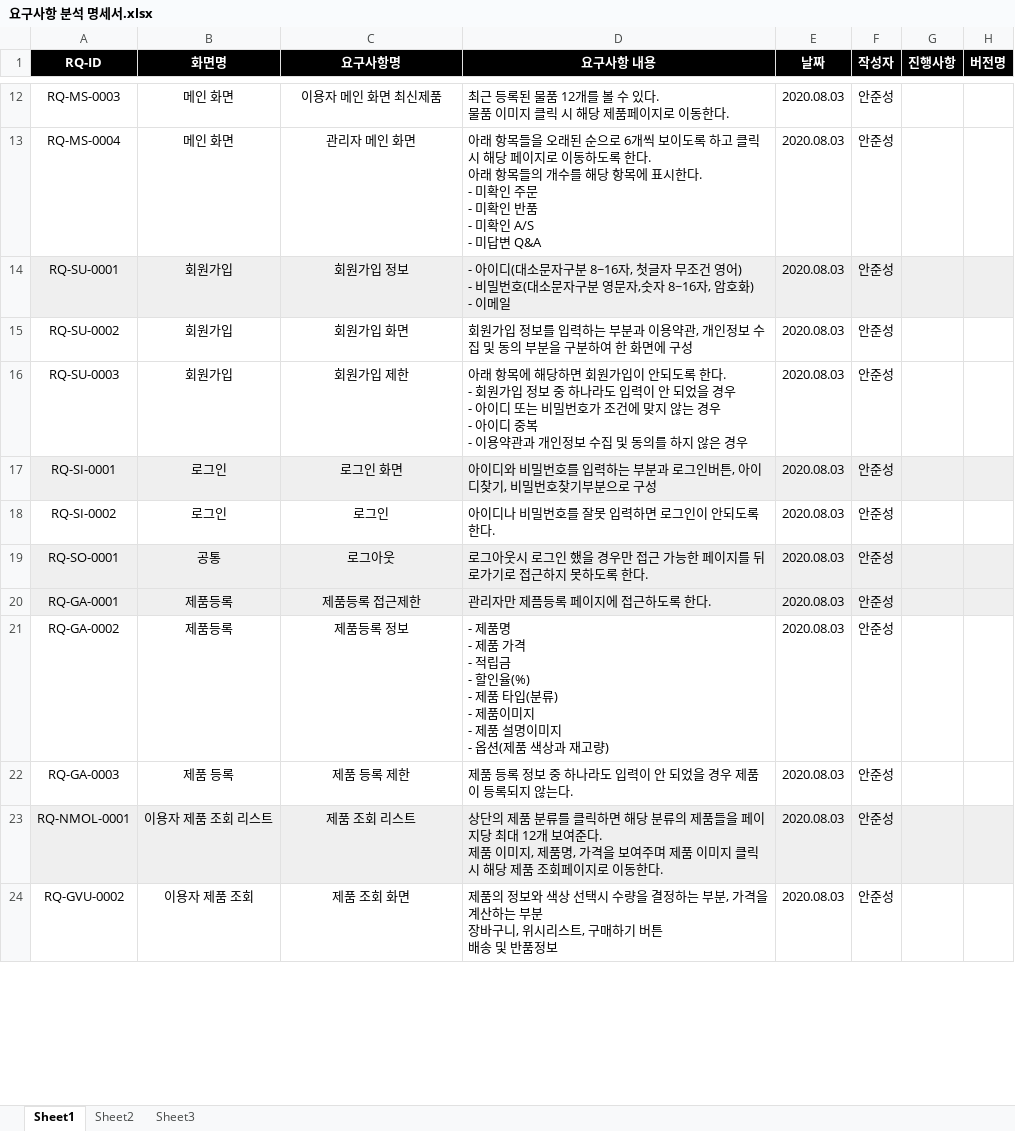
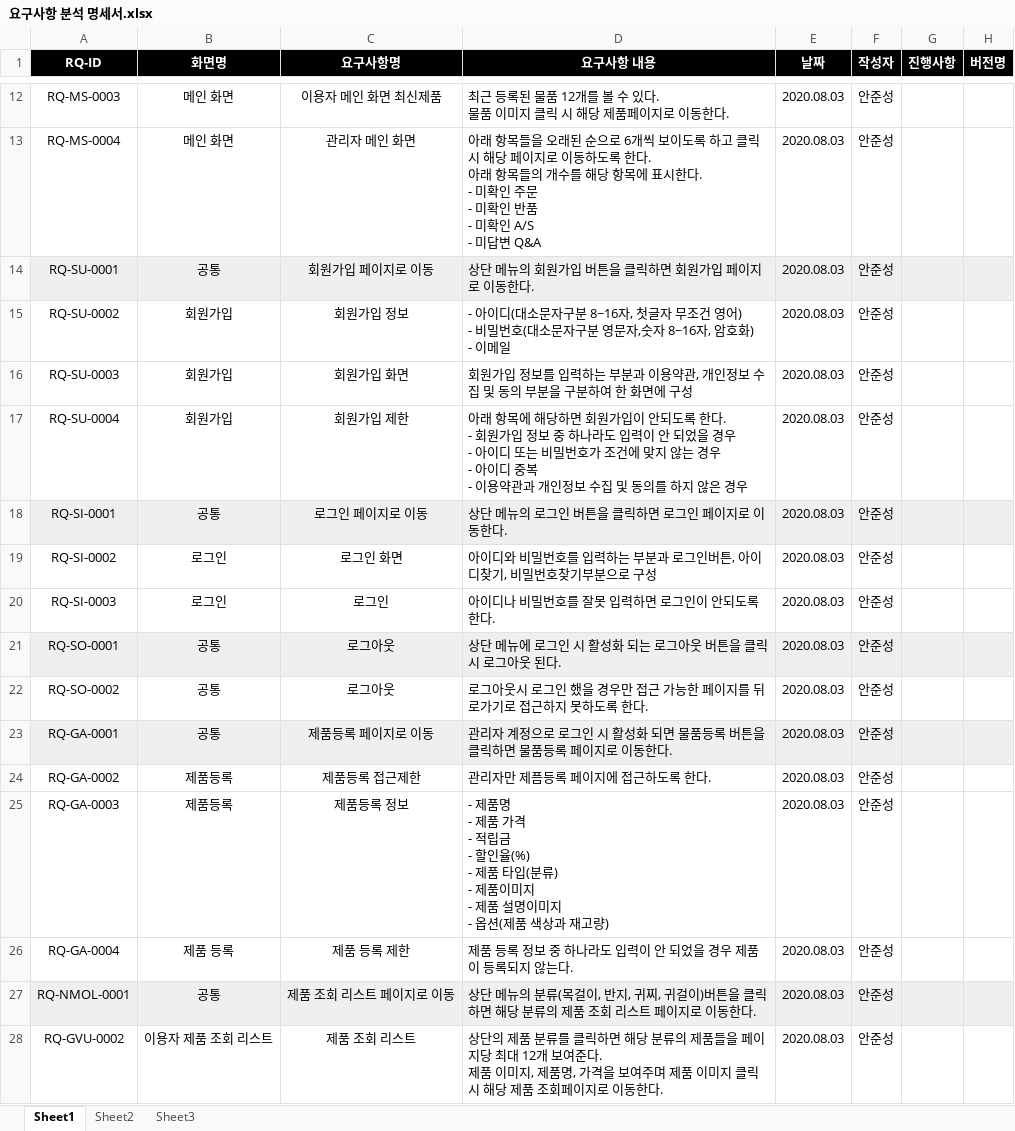
Before and after one commit to dksdlcks12/Portfolio, an Excel workbook: 요구사항 분석 명세서.xlsx, sheet Sheet1, drawn as a sheet; only a part is shown, gaps mark what is left out; values as stored, in another font and other column widths than the file's, no borders; addresses are those after the commit; ↵ is a line break in a cell; the diff covers the shown part only; the diff names each change by its address in the sheet, - before the commit and + after, or states it on an @@ line.

Commit message:
요구사항 분석 명세서 완료

```diff
--- a/요구사항 분석 명세서.xlsx (sheet Sheet1)
+++ b/요구사항 분석 명세서.xlsx (sheet Sheet1)
-B14 (화면명): 회원가입
+B14 (화면명): 공통
-C14 (요구사항명): 회원가입 정보
+C14 (요구사항명): 회원가입 페이지로 이동
-D14 (요구사항 내용): - 아이디(대소문자구분 8~16자, 첫글자 무조건 영어) ↵ - 비밀번호(대소문자구분 영문자,숫자 8~16자, 암호화) ↵ - 이메일
+D14 (요구사항 내용): 상단 메뉴의 회원가입 버튼을 클릭하면 회원가입 페이지로 이동한다.
-C15 (요구사항명): 회원가입 화면
+C15 (요구사항명): 회원가입 정보
-D15 (요구사항 내용): 회원가입 정보를 입력하는 부분과 이용약관, 개인정보 수집 및 동의 부분을 구분하여 한 화면에 구성
+D15 (요구사항 내용): - 아이디(대소문자구분 8~16자, 첫글자 무조건 영어) ↵ - 비밀번호(대소문자구분 영문자,숫자 8~16자, 암호화) ↵ - 이메일
-C16 (요구사항명): 회원가입 제한
+C16 (요구사항명): 회원가입 화면
-D16 (요구사항 내용): 아래 항목에 해당하면 회원가입이 안되도록 한다. ↵ - 회원가입 정보 중 하나라도 입력이 안 되었을 경우 ↵ - 아이디 또는 비밀번호가 조건에 맞지 않는 경우 ↵ - 아이디 중복 ↵ - 이용약관과 개인정보 수집 및 동의를 하지 않은 경우
+D16 (요구사항 내용): 회원가입 정보를 입력하는 부분과 이용약관, 개인정보 수집 및 동의 부분을 구분하여 한 화면에 구성
+row 17: RQ-SU-0004 | 회원가입 | 회원가입 제한 | 아래 항목에 해당하면 회원가입이 안되도록 한다. ↵ - 회원가입 정보 중 하나라도 입력이 안 되었을 경우 ↵ - 아이디 또는 비밀번호가 조건에 맞지 않는 경우 ↵ - 아이디 중복 ↵ - 이용약관과 개인정보 수집 및 동의를 하지 않은 경우 | 2020.08.03 | 안준성
-B18 (화면명): 로그인
+B18 (화면명): 공통
-C18 (요구사항명): 로그인 화면
+C18 (요구사항명): 로그인 페이지로 이동
-D18 (요구사항 내용): 아이디와 비밀번호를 입력하는 부분과 로그인버튼, 아이디찾기, 비밀번호찾기부분으로 구성
+D18 (요구사항 내용): 상단 메뉴의 로그인 버튼을 클릭하면 로그인 페이지로 이동한다.
-C19 (요구사항명): 로그인
+C19 (요구사항명): 로그인 화면
-D19 (요구사항 내용): 아이디나 비밀번호를 잘못 입력하면 로그인이 안되도록 한다.
+D19 (요구사항 내용): 아이디와 비밀번호를 입력하는 부분과 로그인버튼, 아이디찾기, 비밀번호찾기부분으로 구성
+row 20: RQ-SI-0003 | 로그인 | 로그인 | 아이디나 비밀번호를 잘못 입력하면 로그인이 안되도록 한다. | 2020.08.03 | 안준성
-D21 (요구사항 내용): 로그아웃시 로그인 했을 경우만 접근 가능한 페이지를 뒤로가기로 접근하지 못하도록 한다.
+D21 (요구사항 내용): 상단 메뉴에 로그인 시 활성화 되는 로그아웃 버튼을 클릭 시 로그아웃 된다.
+row 22: RQ-SO-0002 | 공통 | 로그아웃 | 로그아웃시 로그인 했을 경우만 접근 가능한 페이지를 뒤로가기로 접근하지 못하도록 한다. | 2020.08.03 | 안준성
-B23 (화면명): 제품등록
+B23 (화면명): 공통
-C23 (요구사항명): 제품등록 접근제한
+C23 (요구사항명): 제품등록 페이지로 이동
-D23 (요구사항 내용): 관리자만 제픔등록 페이지에 접근하도록 한다.
+D23 (요구사항 내용): 관리자 계정으로 로그인 시 활성화 되면 물품등록 버튼을 클릭하면 물품등록 페이지로 이동한다.
-C24 (요구사항명): 제품등록 정보
+C24 (요구사항명): 제품등록 접근제한
-D24 (요구사항 내용): - 제품명 ↵ - 제품 가격 ↵ - 적립금 ↵ - 할인율(%) ↵ - 제품 타입(분류) ↵ - 제품이미지 ↵ - 제품 설명이미지 ↵ - 옵션(제품 색상과 재고량)
+D24 (요구사항 내용): 관리자만 제픔등록 페이지에 접근하도록 한다.
-B25 (화면명): 제품 등록
+B25 (화면명): 제품등록
-C25 (요구사항명): 제품 등록 제한
+C25 (요구사항명): 제품등록 정보
-D25 (요구사항 내용): 제품 등록 정보 중 하나라도 입력이 안 되었을 경우 제품이 등록되지 않는다.
+D25 (요구사항 내용): - 제품명 ↵ - 제품 가격 ↵ - 적립금 ↵ - 할인율(%) ↵ - 제품 타입(분류) ↵ - 제품이미지 ↵ - 제품 설명이미지 ↵ - 옵션(제품 색상과 재고량)
+row 26: RQ-GA-0004 | 제품 등록 | 제품 등록 제한 | 제품 등록 정보 중 하나라도 입력이 안 되었을 경우 제품이 등록되지 않는다. | 2020.08.03 | 안준성
-B27 (화면명): 이용자 제품 조회 리스트
+B27 (화면명): 공통
-C27 (요구사항명): 제품 조회 리스트
+C27 (요구사항명): 제품 조회 리스트 페이지로 이동
-D27 (요구사항 내용): 상단의 제품 분류를 클릭하면 해당 분류의 제품들을 페이지당 최대 12개 보여준다. ↵ 제품 이미지, 제품명, 가격을 보여주며 제품 이미지 클릭 시 해당 제품 조회페이지로…
+D27 (요구사항 내용): 상단 메뉴의 분류(목걸이, 반지, 귀찌, 귀걸이)버튼을 클릭하면 해당 분류의 제품 조회 리스트 페이지로…
-B28 (화면명): 이용자 제품 조회
+B28 (화면명): 이용자 제품 조회 리스트
-C28 (요구사항명): 제품 조회 화면
+C28 (요구사항명): 제품 조회 리스트
-D28 (요구사항 내용): 제품의 정보와 색상 선택시 수량을 결정하는 부분, 가격을 계산하는 부분 ↵ 장바구니, 위시리스트, 구매하기 버튼 ↵ 배송 및 반품정보
+D28 (요구사항 내용): 상단의 제품 분류를 클릭하면 해당 분류의 제품들을 페이지당 최대 12개 보여준다. ↵ 제품 이미지, 제품명, 가격을 보여주며 제품 이미지 클릭 시 해당 제품 조회페이지로 이동한다.
```
Also changed, not shown: 97 added rows and 71 edited cells elsewhere in this sheet, 1 other file.
